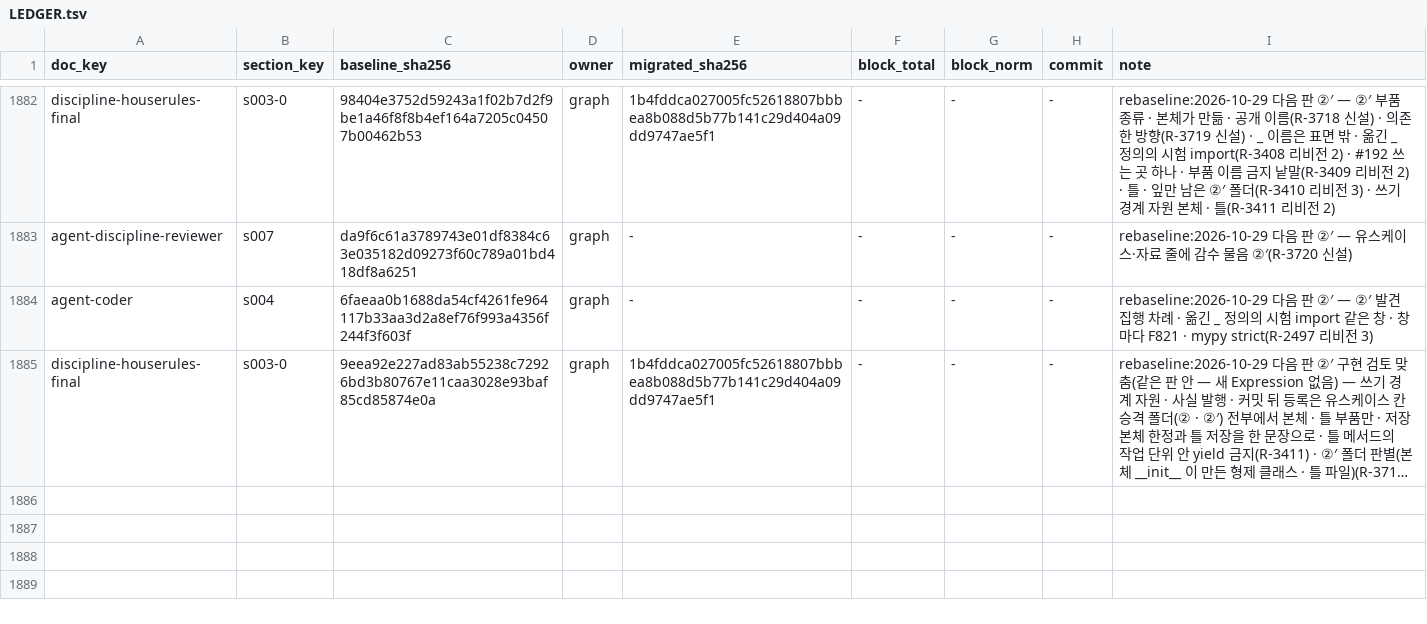
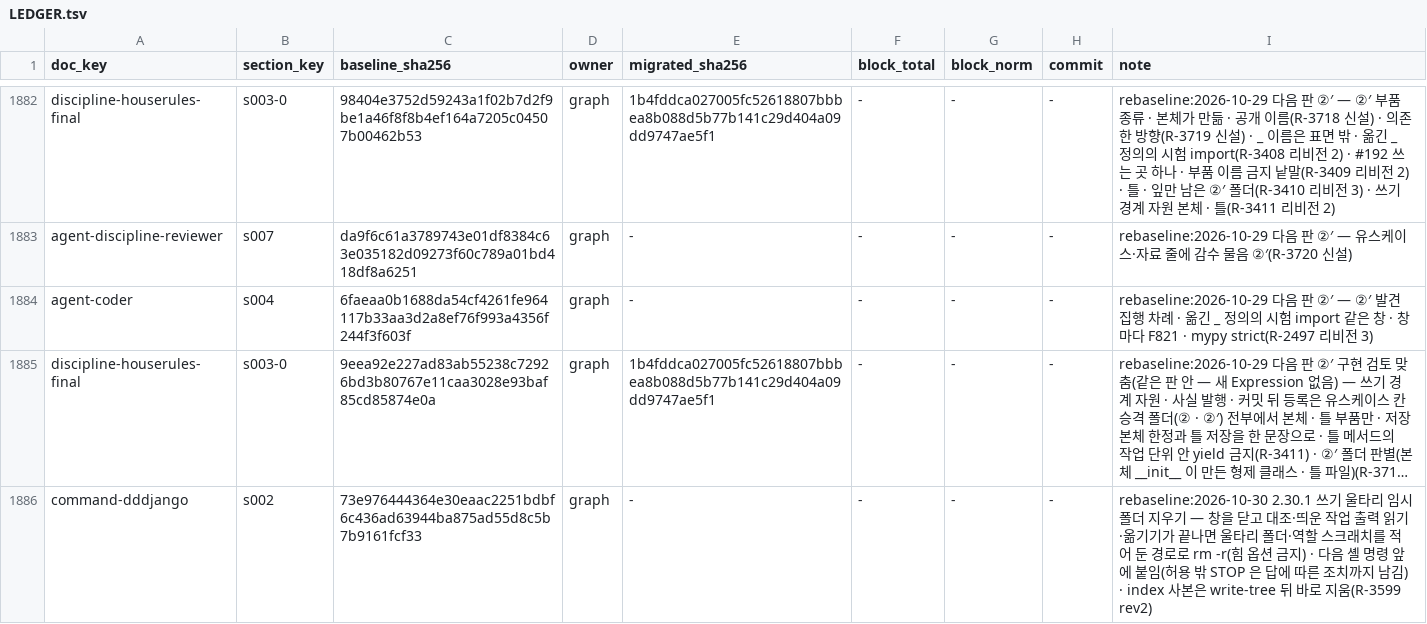
Before and after one commit to changja88/dddjango, a TSV file: ontology/LEDGER.tsv, drawn as a sheet; only a part is shown, gaps mark what is left out; long unchanged cells end in …; the diff names each change by its address in the sheet, - before the commit and + after, or states it on an @@ line.

```diff
--- a/ontology/LEDGER.tsv
+++ b/ontology/LEDGER.tsv
+row 1886: command-dddjango | s002 | 73e976444364e30eaac2251bdbf6c436ad63944ba875ad55d8c5b7b9161fcf33 | graph | - | - | - | - | rebaseline:2026-10-30 2.30.1 쓰기 울타리 임시 폴더 지우기 — 창을 닫고 대조·띄운 작업 출력 읽기·옮기기가 끝나면 울타리 폴더·역할 스크래치를 적어 둔 경로로 rm -r(힘 옵션 금지) · 다음 셸 명령 앞에 붙임(허용 밖 STOP 은 답에 따른 조치까지 남김) · index 사본은 write-tree 뒤 바로 지움(R-3599 rev2)
```
Also changed, not shown: 10 other files.
